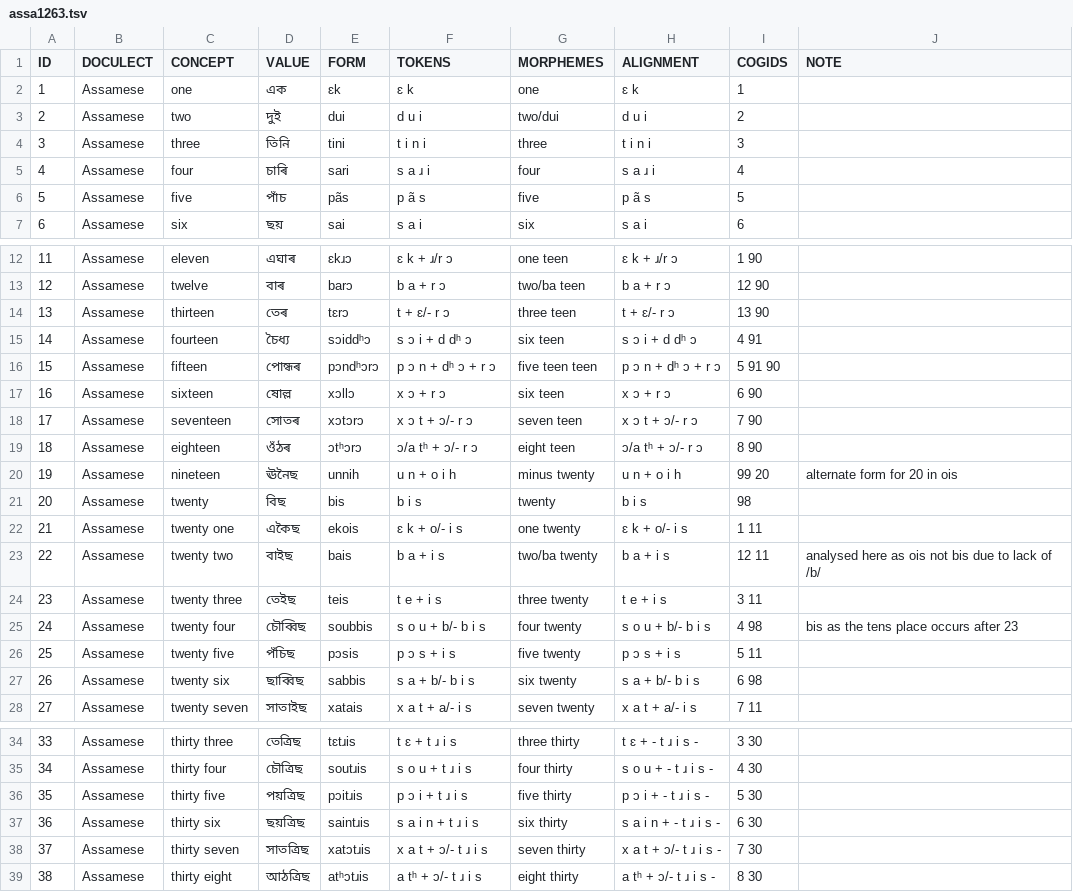
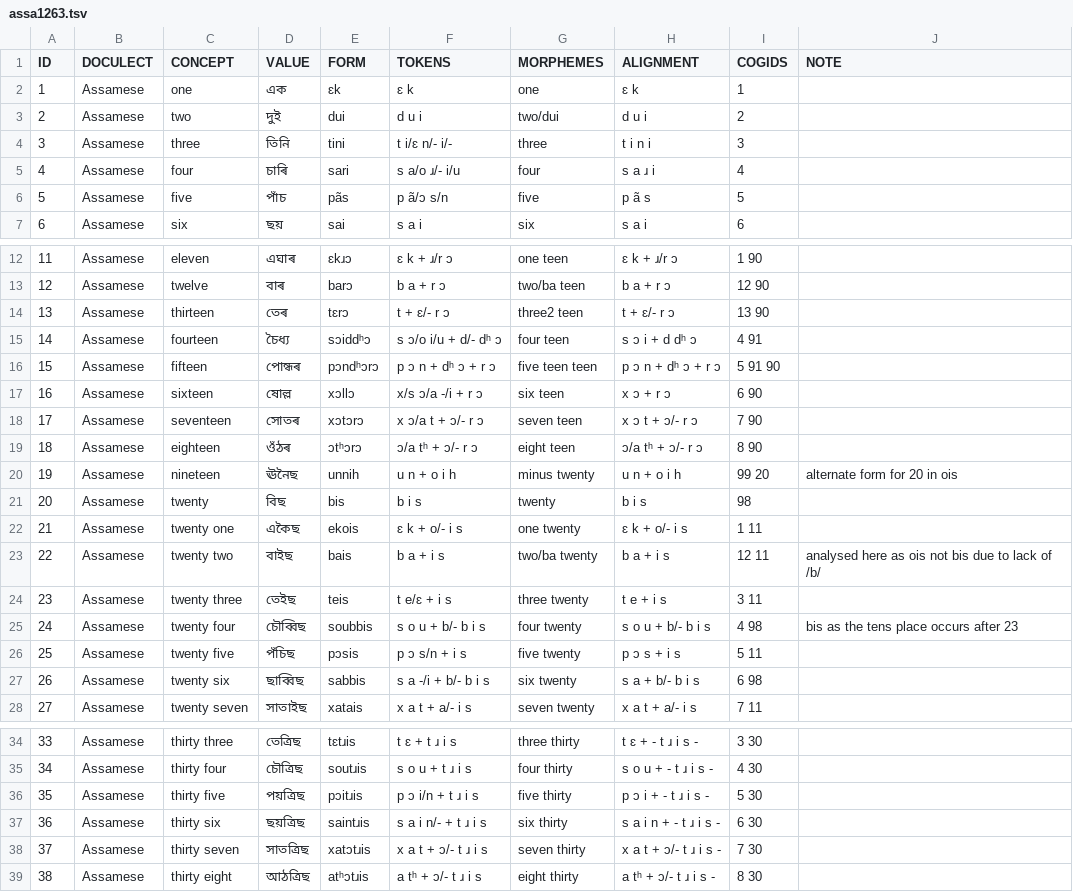
Before and after one commit to numeralbank/cosinus, a TSV file: raw/done/assa1263.tsv (was raw/todo/assa1263.tsv), drawn as a sheet; only a part is shown, gaps mark what is left out.

```diff
--- a/raw/todo/assa1263.tsv
+++ b/raw/done/assa1263.tsv
@@ -3,5 +3,5 @@ ID	DOCULECT	CONCEPT	VALUE	FORM	TOKENS	MORPHEMES	ALIGNMENT	COGIDS	NOTE
 2	Assamese	two	দুই	dui	d u i	two/dui	d u i	2	
-3	Assamese	three	তিনি	tini	t i n i	three	t i n i	3	
-4	Assamese	four	চাৰি	sari	s a ɹ i	four	s a ɹ i	4	
-5	Assamese	five	পাঁচ	pãs	p ã s	five	p ã s	5	
+3	Assamese	three	তিনি	tini	t i/ɛ n/- i/-	three	t i n i	3
+4	Assamese	four	চাৰি	sari	s a/o ɹ/- i/u	four	s a ɹ i	4
+5	Assamese	five	পাঁচ	pãs	p ã/ɔ s/n	five	p ã s	5
 6	Assamese	six	ছয়	sai	s a i	six	s a i	6	
@@ -13,7 +13,7 @@ ID	DOCULECT	CONCEPT	VALUE	FORM	TOKENS	MORPHEMES	ALIGNMENT	COGIDS	NOTE
 12	Assamese	twelve	বাৰ	barɔ	b a + r ɔ	two/ba teen	b a + r ɔ	12 90	
-13	Assamese	thirteen	তেৰ	tɛrɔ	t + ɛ/- r ɔ	three teen	t + ɛ/- r ɔ	13 90	
-14	Assamese	fourteen	চৈধ্য	sɔiddʰɔ	s ɔ i + d dʰ ɔ	six teen	s ɔ i + d dʰ ɔ	4 91	
+13	Assamese	thirteen	তেৰ	tɛrɔ	t + ɛ/- r ɔ	three2 teen	t + ɛ/- r ɔ	13 90
+14	Assamese	fourteen	চৈধ্য	sɔiddʰɔ	s ɔ/o i/u + d/- dʰ ɔ	four teen	s ɔ i + d dʰ ɔ	4 91
 15	Assamese	fifteen	পোন্ধৰ	pɔndʰɔrɔ	p ɔ n + dʰ ɔ + r ɔ	five teen teen	p ɔ n + dʰ ɔ + r ɔ	5 91 90	
-16	Assamese	sixteen	ষোল্ল	xɔllɔ	x ɔ + r ɔ	six teen	x ɔ + r ɔ	6 90	
-17	Assamese	seventeen	সোতৰ	xɔtɔrɔ	x ɔ t + ɔ/- r ɔ	seven teen	x ɔ t + ɔ/- r ɔ	7 90	
+16	Assamese	sixteen	ষোল্ল	xɔllɔ	x/s ɔ/a -/i + r ɔ	six teen	x ɔ + r ɔ	6 90
+17	Assamese	seventeen	সোতৰ	xɔtɔrɔ	x ɔ/a t + ɔ/- r ɔ	seven teen	x ɔ t + ɔ/- r ɔ	7 90
 18	Assamese	eighteen	ওঁঠৰ	ɔtʰɔrɔ	ɔ/a tʰ + ɔ/- r ɔ	eight teen	ɔ/a tʰ + ɔ/- r ɔ	8 90	
@@ -23,6 +23,6 @@ ID	DOCULECT	CONCEPT	VALUE	FORM	TOKENS	MORPHEMES	ALIGNMENT	COGIDS	NOTE
 22	Assamese	twenty two	বাইছ	bais	b a + i s	two/ba twenty	b a + i s	12 11	analysed here as ois not bis due to lack of /b/
-23	Assamese	twenty three	তেইছ	teis	t e + i s	three twenty	t e + i s	3 11	
+23	Assamese	twenty three	তেইছ	teis	t e/ɛ + i s	three twenty	t e + i s	3 11
 24	Assamese	twenty four	চৌব্বিছ	soubbis	s o u + b/- b i s	four twenty	s o u + b/- b i s	4 98	bis as the tens place occurs after 23
-25	Assamese	twenty five	পঁচিছ	pɔsis	p ɔ s + i s	five twenty	p ɔ s + i s	5 11	
-26	Assamese	twenty six	ছাব্বিছ	sabbis	s a + b/- b i s	six twenty	s a + b/- b i s	6 98	
+25	Assamese	twenty five	পঁচিছ	pɔsis	p ɔ s/n + i s	five twenty	p ɔ s + i s	5 11
+26	Assamese	twenty six	ছাব্বিছ	sabbis	s a -/i + b/- b i s	six twenty	s a + b/- b i s	6 98
 27	Assamese	twenty seven	সাতাইছ	xatais	x a t + a/- i s	seven twenty	x a t + a/- i s	7 11	
@@ -35,4 +35,4 @@ ID	DOCULECT	CONCEPT	VALUE	FORM	TOKENS	MORPHEMES	ALIGNMENT	COGIDS	NOTE
 34	Assamese	thirty four	চৌত্ৰিছ	soutɹis	s o u + t ɹ i s	four thirty	s o u + - t ɹ i s -	4 30	
-35	Assamese	thirty five	পয়ত্ৰিছ	pɔitɹis	p ɔ i + t ɹ i s	five thirty	p ɔ i + - t ɹ i s -	5 30	
-36	Assamese	thirty six	ছয়ত্ৰিছ	saintɹis	s a i n + t ɹ i s	six thirty	s a i n + - t ɹ i s -	6 30	
+35	Assamese	thirty five	পয়ত্ৰিছ	pɔitɹis	p ɔ i/n + t ɹ i s	five thirty	p ɔ i + - t ɹ i s -	5 30
+36	Assamese	thirty six	ছয়ত্ৰিছ	saintɹis	s a i n/- + t ɹ i s	six thirty	s a i n + - t ɹ i s -	6 30
 37	Assamese	thirty seven	সাতত্ৰিছ	xatɔtɹis	x a t + ɔ/- t ɹ i s	seven thirty	x a t + ɔ/- t ɹ i s -	7 30	
```
Also changed, not shown: etc/languages.csv.
